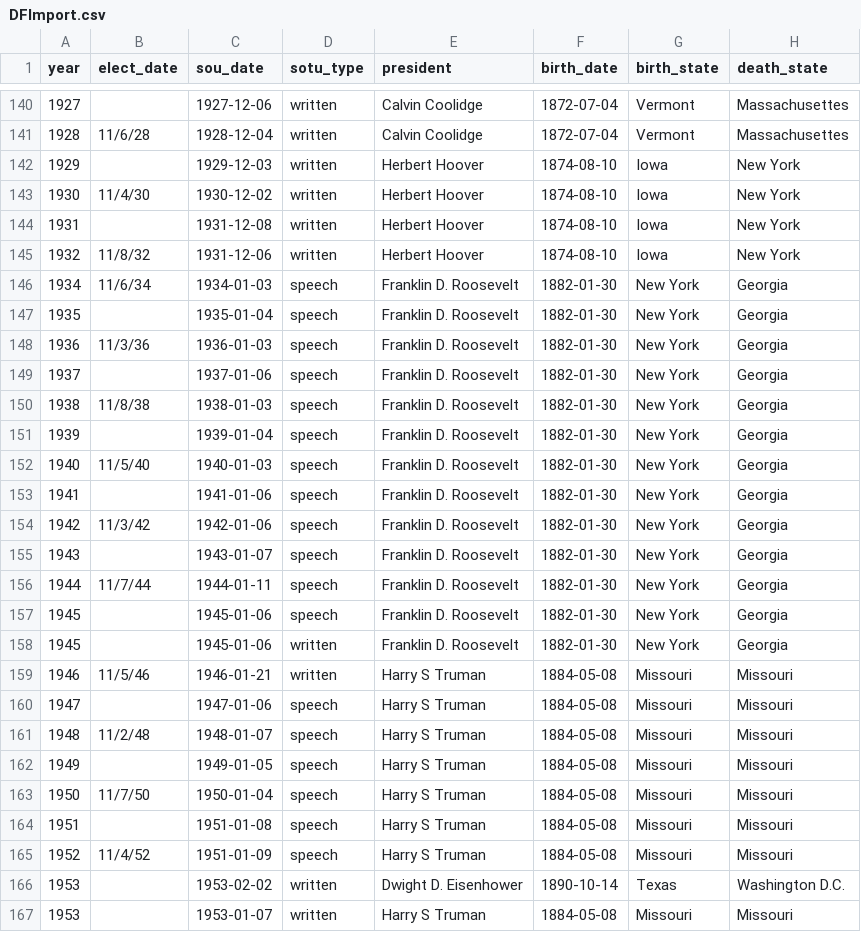
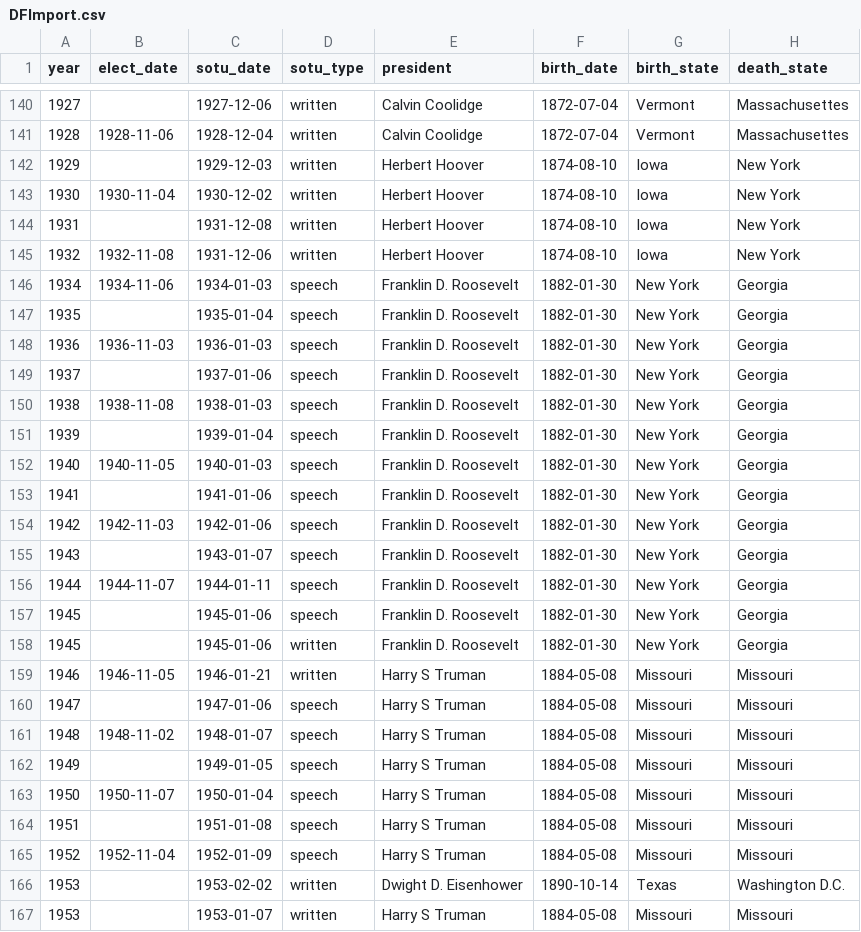
Before and after one commit to JulietheFoodie/SOU_Sentiment, a CSV file: DFImport.csv, drawn as a sheet; only a part is shown, gaps mark what is left out; the diff covers the shown part only; the diff names each change by its address in the sheet, - before the commit and + after, or states it on an @@ line.

Commit message:
non working date code, sou -> sotu in all

```diff
--- a/DFImport.csv
+++ b/DFImport.csv
-C1: sou_date
+C1: sotu_date
-B141 (elect_date): 11/6/28
+B141 (elect_date): 1928-11-06
-B143 (elect_date): 11/4/30
+B143 (elect_date): 1930-11-04
-B145 (elect_date): 11/8/32
+B145 (elect_date): 1932-11-08
-B146 (elect_date): 11/6/34
+B146 (elect_date): 1934-11-06
-B148 (elect_date): 11/3/36
+B148 (elect_date): 1936-11-03
-B150 (elect_date): 11/8/38
+B150 (elect_date): 1938-11-08
-B152 (elect_date): 11/5/40
+B152 (elect_date): 1940-11-05
-B154 (elect_date): 11/3/42
+B154 (elect_date): 1942-11-03
-B156 (elect_date): 11/7/44
+B156 (elect_date): 1944-11-07
-B159 (elect_date): 11/5/46
+B159 (elect_date): 1946-11-05
-B161 (elect_date): 11/2/48
+B161 (elect_date): 1948-11-02
-B163 (elect_date): 11/7/50
+B163 (elect_date): 1950-11-07
-B165 (elect_date): 11/4/52
+B165 (elect_date): 1952-11-04
-C165 (sotu_date): 1951-01-09
+C165 (sotu_date): 1952-01-09
```
Also changed, not shown: 60 edited cells elsewhere in this file, Econ_Data_Import.csv, 1 other file.
